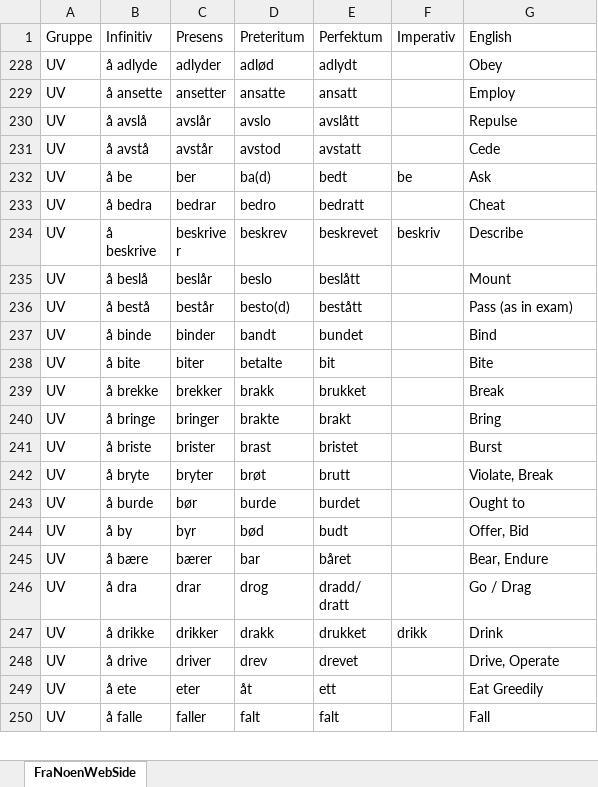
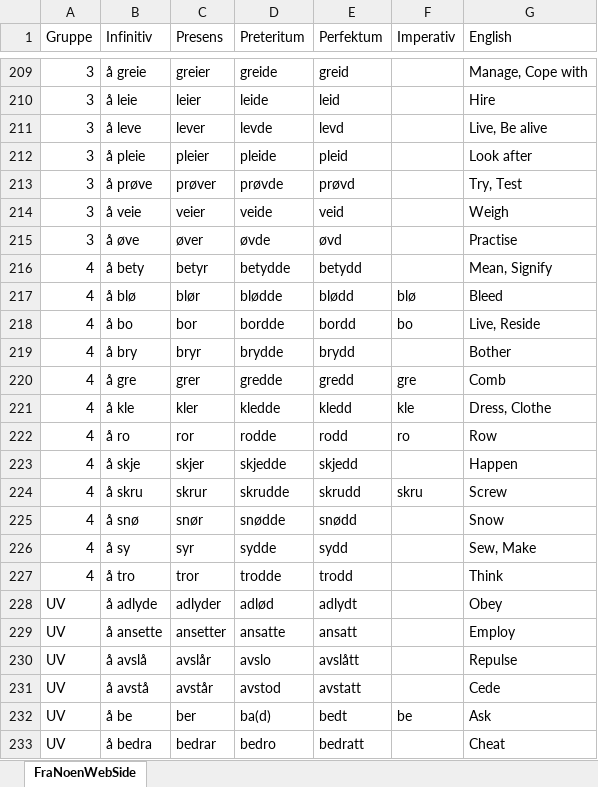
Before and after one commit to ExtraSpace/norsk-kurs-site, an Excel workbook: verb-list.xlsx, sheet FraNoenWebSide, drawn as a sheet; only a part is shown, gaps mark what is left out; the shorter side is filled out with more unchanged rows; values as stored, in another font and other column widths than the file's, no borders; the diff covers the shown part only; the diff names each change by its address in the sheet, - before the commit and + after, or states it on an @@ line.

```diff
--- a/verb-list.xlsx (sheet FraNoenWebSide)
+++ b/verb-list.xlsx (sheet FraNoenWebSide)
@@ row 209 unhidden: 3 | å greie | greier | greide | greid |  | Manage, Cope with @@
@@ row 210 unhidden: 3 | å leie | leier | leide | leid |  | Hire @@
@@ row 211 unhidden: 3 | å leve | lever | levde | levd |  | Live, Be alive @@
@@ row 212 unhidden: 3 | å pleie | pleier | pleide | pleid |  | Look after @@
@@ row 213 unhidden: 3 | å prøve | prøver | prøvde | prøvd |  | Try, Test @@
@@ row 214 unhidden: 3 | å veie | veier | veide | veid |  | Weigh @@
@@ row 215 unhidden: 3 | å øve | øver | øvde | øvd |  | Practise @@
@@ row 216 unhidden: 4 | å bety | betyr | betydde | betydd |  | Mean, Signify @@
@@ row 217 unhidden: 4 | å blø | blør | blødde | blødd | blø | Bleed @@
@@ row 218 unhidden: 4 | å bo | bor | bordde | bordd | bo | Live, Reside @@
@@ row 219 unhidden: 4 | å bry | bryr | brydde | brydd |  | Bother @@
@@ row 220 unhidden: 4 | å gre | grer | gredde | gredd | gre | Comb @@
@@ row 221 unhidden: 4 | å kle | kler | kledde | kledd | kle | Dress, Clothe @@
@@ row 222 unhidden: 4 | å ro | ror | rodde | rodd | ro | Row @@
@@ row 223 unhidden: 4 | å skje | skjer | skjedde | skjedd |  | Happen @@
@@ row 224 unhidden: 4 | å skru | skrur | skrudde | skrudd | skru | Screw @@
@@ row 225 unhidden: 4 | å snø | snør | snødde | snødd |  | Snow @@
@@ row 226 unhidden: 4 | å sy | syr | sydde | sydd |  | Sew, Make @@
@@ row 227 unhidden: 4 | å tro | tror | trodde | trodd |  | Think @@
```
Also changed, not shown: 207 hidden or unhidden rows elsewhere in this sheet, 30 other files.
